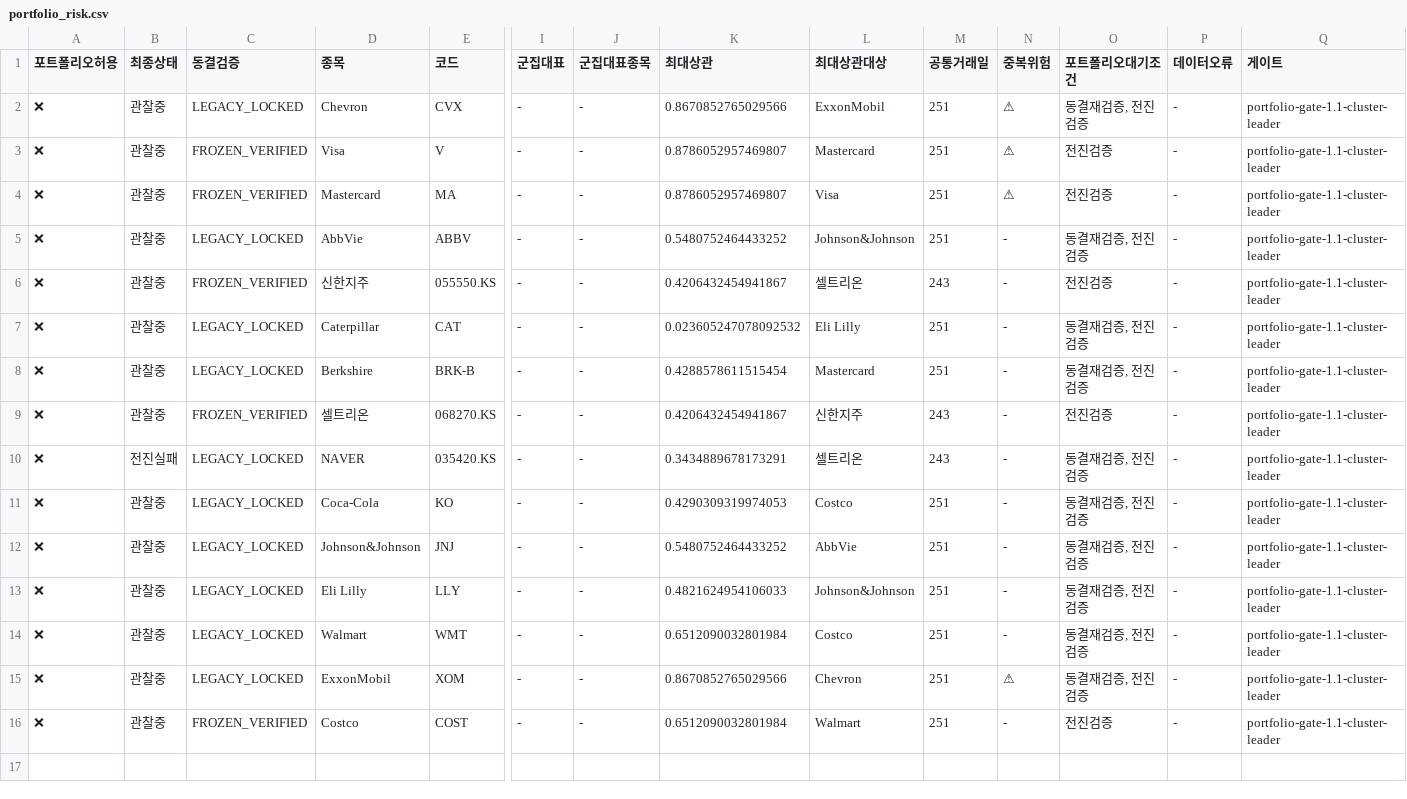
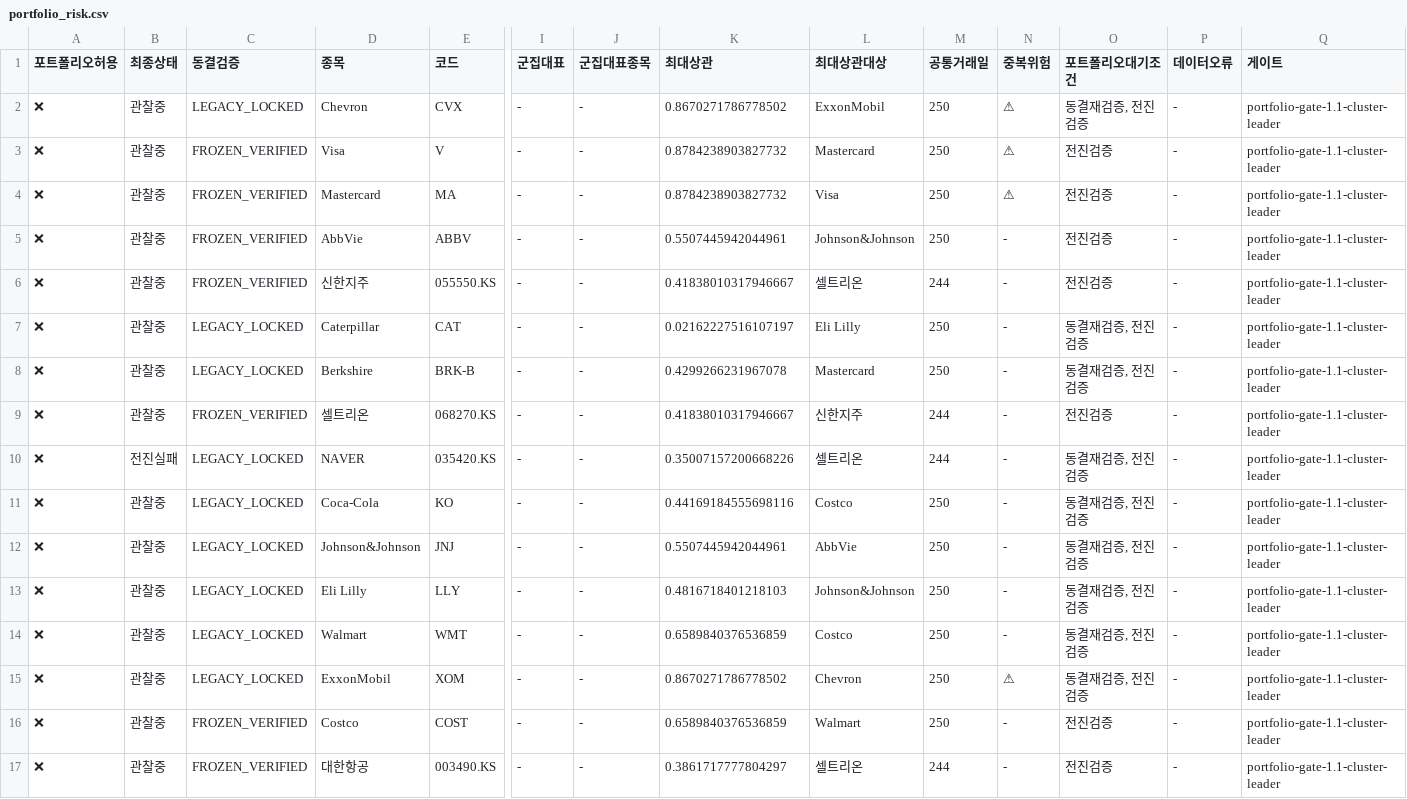
Before and after one commit to dg4200355-arch/apex-ai-trading-bot, a CSV file: reports/portfolio_risk.csv, drawn as a sheet; only a part is shown, gaps mark what is left out; rows hold the shown columns only; the diff names each change by its address in the sheet, - before the commit and + after, or states it on an @@ line.

```diff
--- a/reports/portfolio_risk.csv
+++ b/reports/portfolio_risk.csv
-K2 (최대상관): 0.8670852765029566
+K2 (최대상관): 0.8670271786778502
-M2:M5 (공통거래일): 251
+M2:M5 (공통거래일): 250
-K3:K4 (최대상관): 0.8786052957469807
+K3:K4 (최대상관): 0.8784238903827732
-C5 (동결검증): LEGACY_LOCKED
+C5 (동결검증): FROZEN_VERIFIED
-K5 (최대상관): 0.5480752464433252
+K5 (최대상관): 0.5507445942044961
-O5 (포트폴리오대기조건): 동결재검증, 전진검증
+O5 (포트폴리오대기조건): 전진검증
-K6 (최대상관): 0.4206432454941867
+K6 (최대상관): 0.41838010317946667
-M6 (공통거래일): 243
+M6 (공통거래일): 244
-K7 (최대상관): 0.023605247078092532
+K7 (최대상관): 0.02162227516107197
-M7:M8 (공통거래일): 251
+M7:M8 (공통거래일): 250
-K8 (최대상관): 0.4288578611515454
+K8 (최대상관): 0.4299266231967078
-K9 (최대상관): 0.4206432454941867
+K9 (최대상관): 0.41838010317946667
-M9:M10 (공통거래일): 243
+M9:M10 (공통거래일): 244
-K10 (최대상관): 0.3434889678173291
+K10 (최대상관): 0.35007157200668226
-K11 (최대상관): 0.4290309319974053
+K11 (최대상관): 0.44169184555698116
-M11:M16 (공통거래일): 251
+M11:M16 (공통거래일): 250
-K12 (최대상관): 0.5480752464433252
+K12 (최대상관): 0.5507445942044961
-K13 (최대상관): 0.4821624954106033
+K13 (최대상관): 0.4816718401218103
-K14 (최대상관): 0.6512090032801984
+K14 (최대상관): 0.6589840376536859
-K15 (최대상관): 0.8670852765029566
+K15 (최대상관): 0.8670271786778502
-K16 (최대상관): 0.6512090032801984
+K16 (최대상관): 0.6589840376536859
+row 17: ❌ | 관찰중 | FROZEN_VERIFIED | 대한항공 | 003490.KS | - | - | 0.3861717777804297 | 셀트리온 | 244 | - | 전진검증 | - | portfolio-gate-1.1-cluster-leader
```
Also changed, not shown: reports/latest_confirmation.csv, reports/latest_validation.csv, 11 other files.
